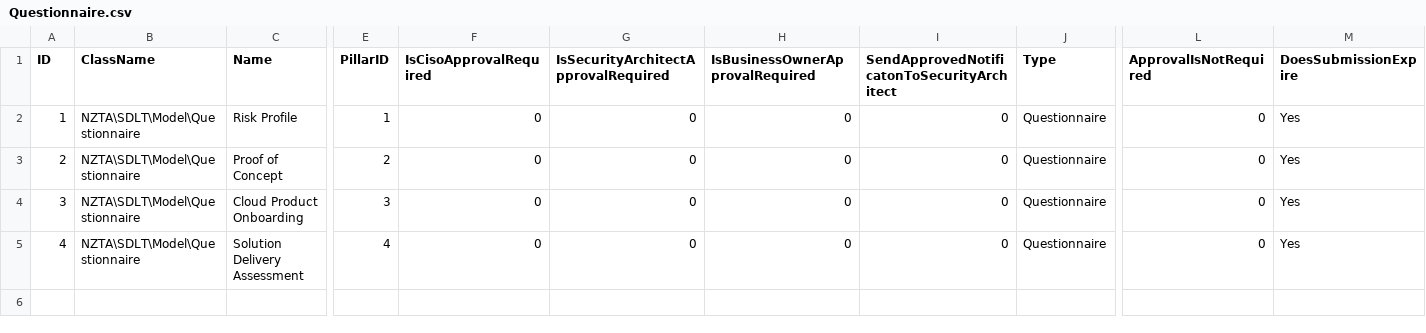
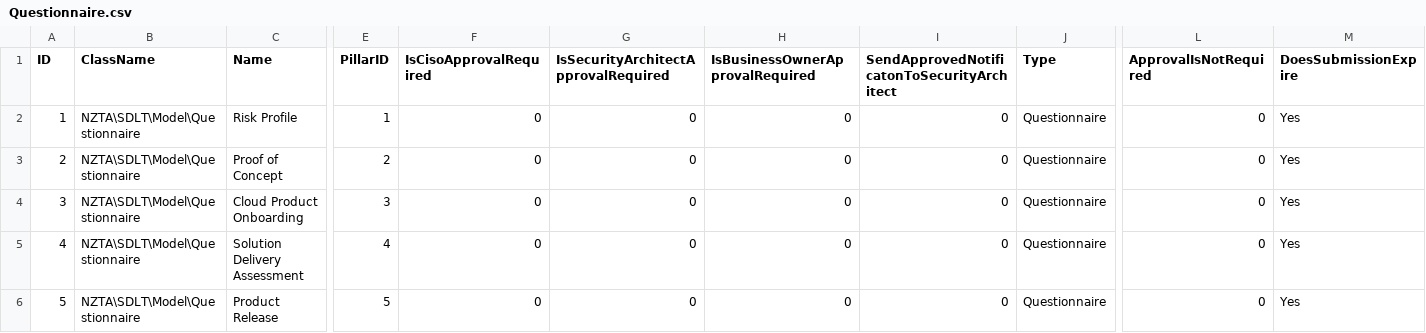
Before and after one commit to Zaita/sdlt-framework, a CSV file: populate/csv/Questionnaire.csv, drawn as a sheet; only a part is shown, gaps mark what is left out; rows hold the shown columns only; the diff names each change by its address in the sheet, - before the commit and + after, or states it on an @@ line.

```diff
--- a/populate/csv/Questionnaire.csv
+++ b/populate/csv/Questionnaire.csv
+row 6: 5 | NZTA\SDLT\Model\Questionnaire | Product Release | 5 | 0 | 0 | 0 | 0 | Questionnaire | 0 | Yes
```
Also changed, not shown: populate/csv/Pillar.csv, 30 other files.
